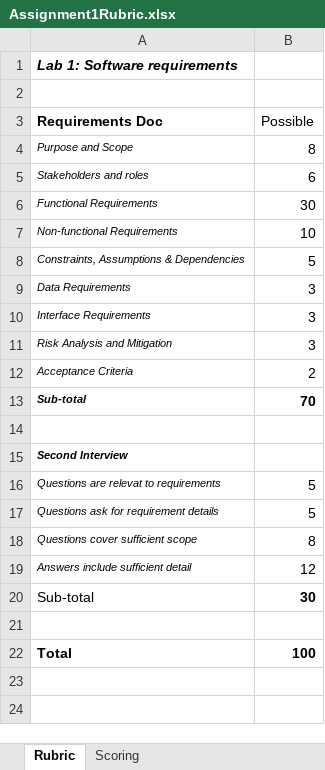
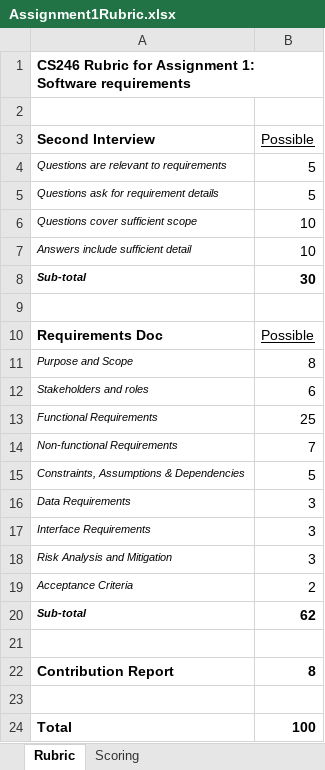
Before and after one commit to ProfBird/CS246-CourseMaterials, an Excel workbook: Labs/Lab1/Assignment1Rubric.xlsx, sheet Rubric, drawn as a sheet; values as stored, in another font and other column widths than the file's, no borders; removed rows and columns are numbered as before the commit, all else as after; the diff names each change by its address in the sheet, - before the commit and + after, or states it on an @@ line.

Commit message:
Updated and improved the rubric

```diff
--- a/Labs/Lab1/Assignment1Rubric.xlsx (sheet Rubric)
+++ b/Labs/Lab1/Assignment1Rubric.xlsx (sheet Rubric)
-A1: Lab 1: Software requirements
+A1: CS246 Rubric for Assignment 1: Software requirements
-A1 italic: on
+A1 italic: off
+A1:B1 merged
+row 2: (empty)
+row 3: Second Interview | Possible
+row 4: Questions are relevant to requirements | 5
@@ row 17 moved to row 5: Questions ask for requirement details @@
+row 6: Questions cover sufficient scope | 10
+row 7: Answers include sufficient detail | 10
@@ row 20 moved to row 8: Sub-total @@
-B10 underline: off
+B10 underline: on
-B13: 30
+B13: 25
-B14: 10
+B14: 7
-B20: 70
+B20: 62
-row 15: Second Interview
-row 16: Questions are relevat to requirements | 5
-A22: Questions cover sufficient scope
+A22: Contribution Report
-A22:B22 bold: off
+A22:B22 bold: on
-A22 italic: on
+A22 italic: off, text size: larger
-row 19: Answers include sufficient detail | 12
```
Also changed, not shown: sheet Scoring.
